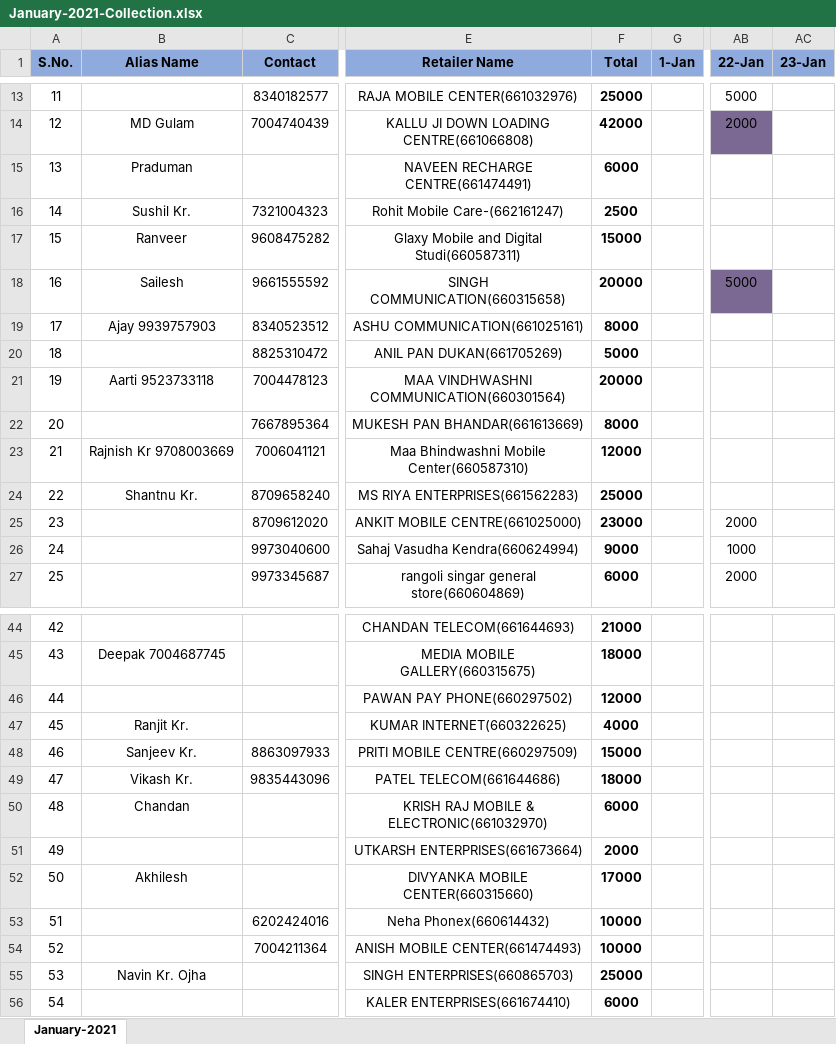
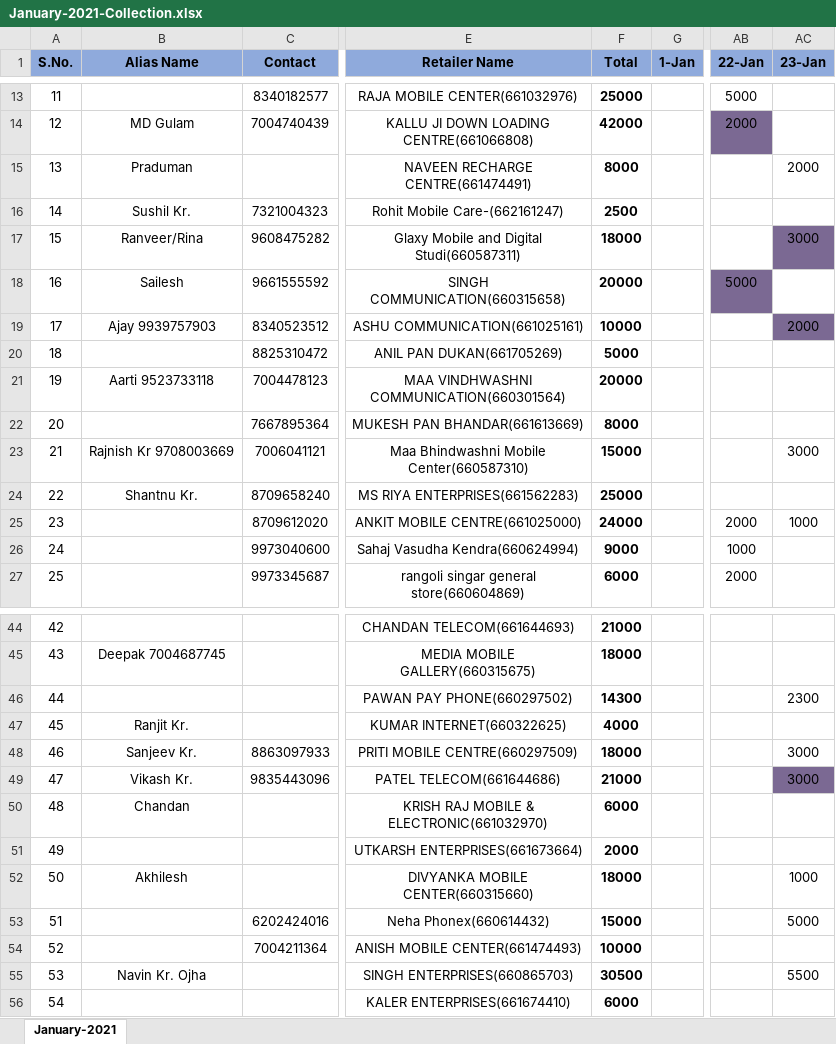
Before and after one commit to PalakEnterprises/DailyReport, an Excel workbook: Daily Collection/January-2021-Collection.xlsx, sheet January-2021, drawn as a sheet; only a part is shown, gaps mark what is left out; values as stored, in another font and other column widths than the file's, no borders; the diff covers the shown part only; the diff names each change by its address in the sheet, - before the commit and + after, or states it on an @@ line.

```diff
--- a/Daily Collection/January-2021-Collection.xlsx (sheet January-2021)
+++ b/Daily Collection/January-2021-Collection.xlsx (sheet January-2021)
-F15 (Total): 6000
+F15 (Total): 8000
-AC15 (23-Jan): (empty)
+AC15 (23-Jan): 2000
-B17 (Alias Name): Ranveer
+B17 (Alias Name): Ranveer/Rina
-F17 (Total): 15000
+F17 (Total): 18000
-AC17 (23-Jan): (empty)
+AC17 (23-Jan): 3000
-AC17 fill: none
+AC17 fill: #7B6993
-F19 (Total): 8000
+F19 (Total): 10000
-AC19 (23-Jan): (empty)
+AC19 (23-Jan): 2000
-AC19 fill: none
+AC19 fill: #7B6993
-F23 (Total): 12000
+F23 (Total): 15000
-AC23 (23-Jan): (empty)
+AC23 (23-Jan): 3000
-F25 (Total): 23000
+F25 (Total): 24000
-AC25 (23-Jan): (empty)
+AC25 (23-Jan): 1000
-F46 (Total): 12000
+F46 (Total): 14300
-AC46 (23-Jan): (empty)
+AC46 (23-Jan): 2300
-F48 (Total): 15000
+F48 (Total): 18000
-AC48:AC49 (23-Jan): (empty)
+AC48:AC49 (23-Jan): 3000
-F49 (Total): 18000
+F49 (Total): 21000
-AC49 fill: none
+AC49 fill: #7B6993
-F52 (Total): 17000
+F52 (Total): 18000
-AC52 (23-Jan): (empty)
+AC52 (23-Jan): 1000
-F53 (Total): 10000
+F53 (Total): 15000
-AC53 (23-Jan): (empty)
+AC53 (23-Jan): 5000
-F55 (Total): 25000
+F55 (Total): 30500
-AC55 (23-Jan): (empty)
+AC55 (23-Jan): 5500
```
Also changed, not shown: 27 edited cells and cell formats elsewhere in this sheet, Daily Orders/January-2021-Orders.xlsx, Daily Orders/January-2021-RetailerWiseOrder.xlsx, 1 other file.
